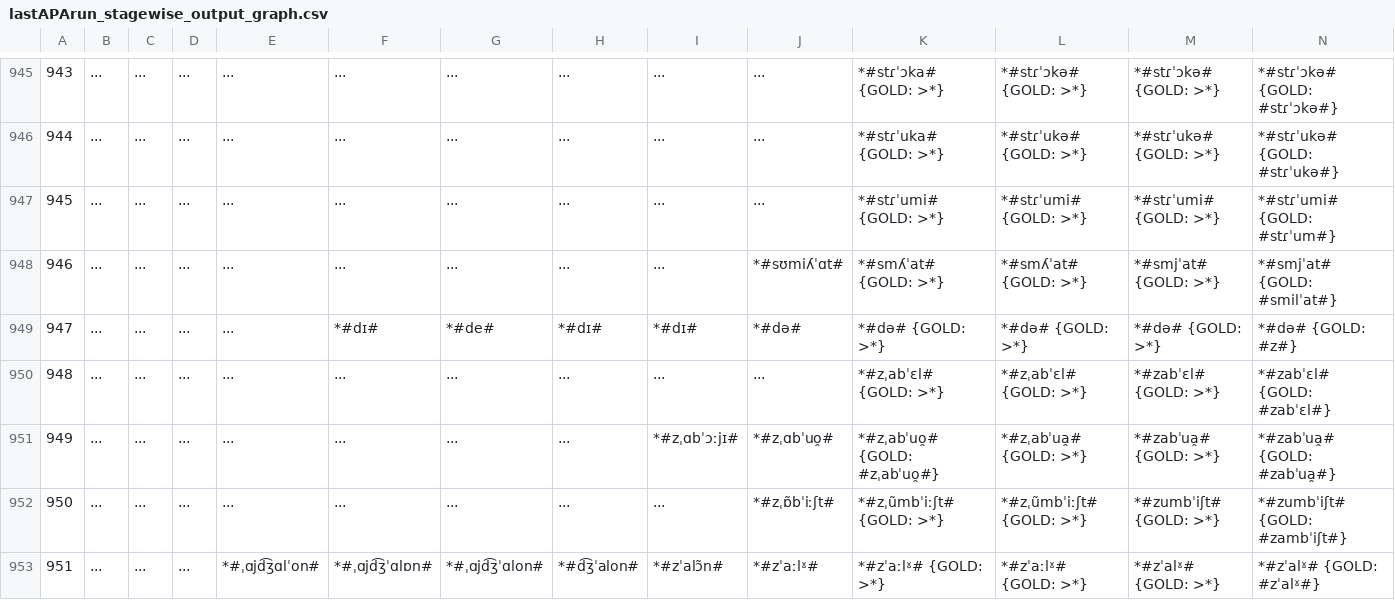
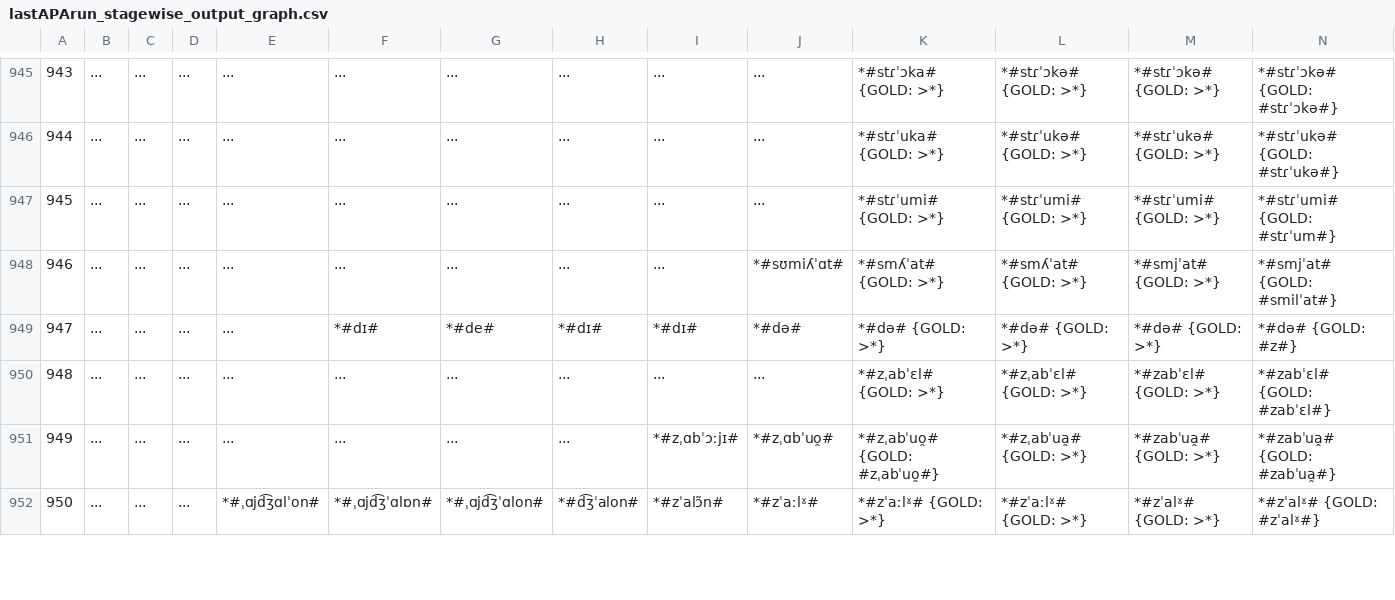
Before and after one commit to clmarr/Albanian-CFR, a CSV file: lastAPArun/lastAPArun_stagewise_output_graph.csv, drawn as a sheet; only a part is shown, gaps mark what is left out; removed rows and columns are numbered as before the commit, all else as after; the diff covers the shown part only; the diff names each change by its address in the sheet, - before the commit and + after, or states it on an @@ line.

```diff
--- a/lastAPArun/lastAPArun_stagewise_output_graph.csv
+++ b/lastAPArun/lastAPArun_stagewise_output_graph.csv
@@ column A renumbered between rows 752 and 1253 @@
-row 952: 950 | ... | ... | ... | ... | ... | ... | ... | ... | *#zˌɒ̃bˈiːʃt# | *#zˌũmbˈiːʃt# {GOLD: >*} | *#zˌũmbˈiːʃt# {GOLD: >*} | *#zumbˈiʃt# {GOLD: >*} | *#zumbˈiʃt# {GOLD: #zambˈiʃt#}
```
Also changed, not shown: 3 added rows and 2 removed rows elsewhere in this file, lastAPArun/Proto-Tosk-SGhegEditDistances.csv, lastAPArun/Proto-ToskEditDistances.csv, 35 other files.
